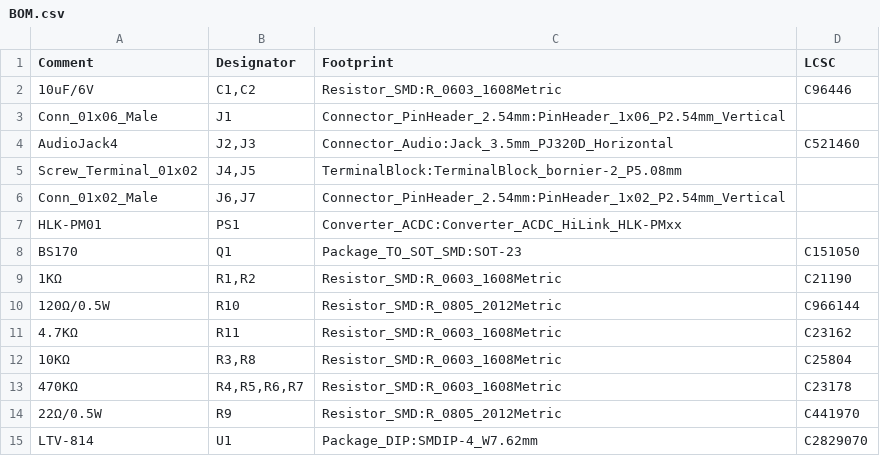
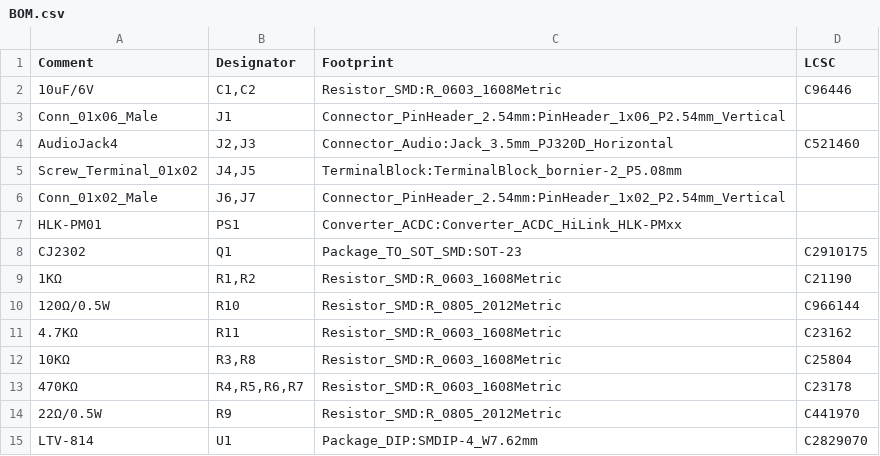
Before and after one commit to mylife-home/mylife-home-devices, a CSV file: epanel-energy-monitor/prototype-1/order/BOM.csv, drawn as a sheet.

```diff
--- a/epanel-energy-monitor/prototype-1/order/BOM.csv
+++ b/epanel-energy-monitor/prototype-1/order/BOM.csv
@@ -7,3 +7,3 @@ Comment,Designator,Footprint,LCSC
 "HLK-PM01","PS1","Converter_ACDC:Converter_ACDC_HiLink_HLK-PMxx",""
-"BS170","Q1","Package_TO_SOT_SMD:SOT-23","C151050"
+"CJ2302","Q1","Package_TO_SOT_SMD:SOT-23","C2910175"
 "1KΩ","R1,R2","Resistor_SMD:R_0603_1608Metric","C21190"
```
Also changed, not shown: 1 other file.
